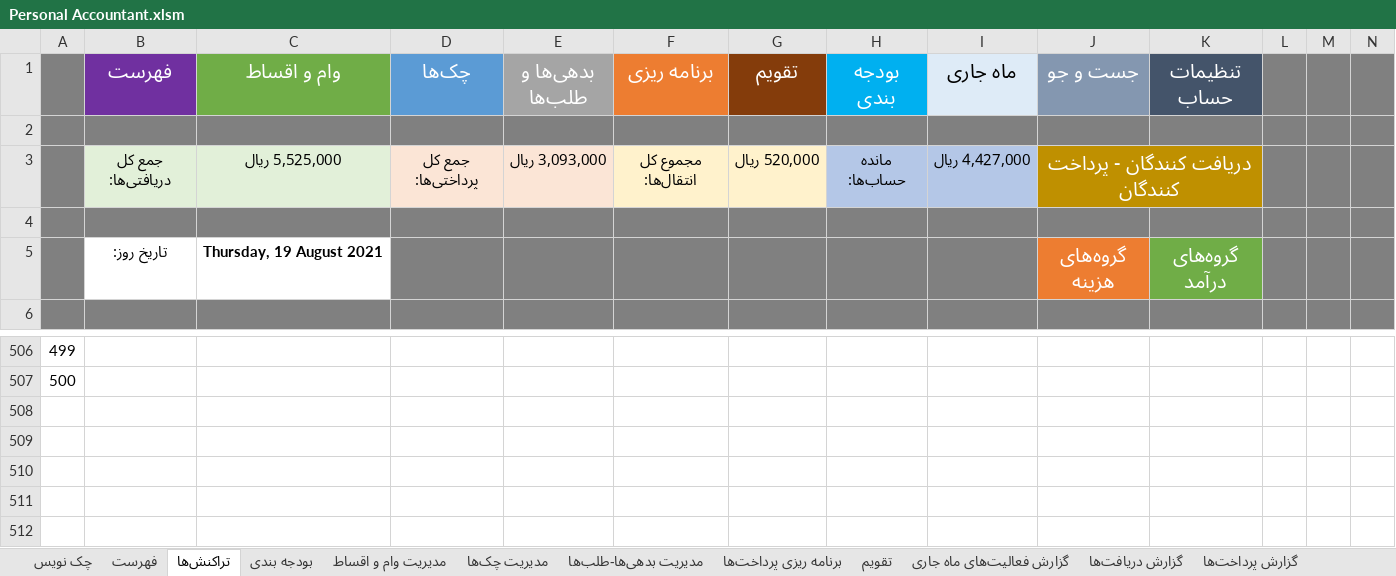
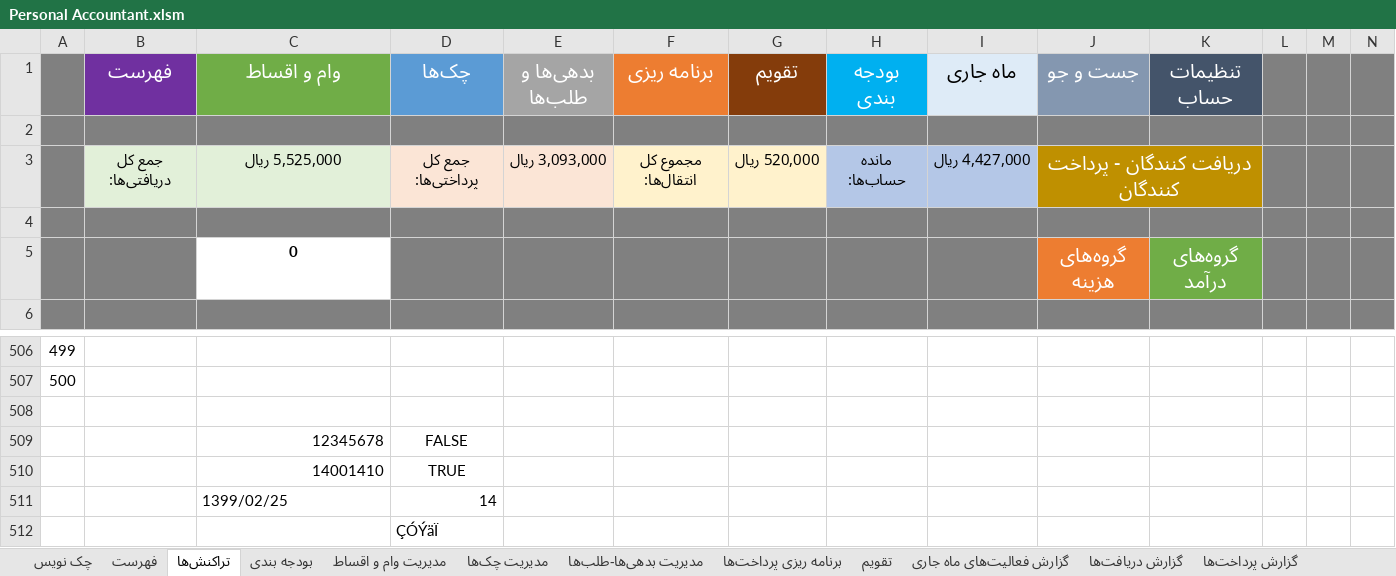
Before and after one commit to alirezamonem/Excel-Personal-Accountant-File, an Excel workbook: Personal Accountant.xlsm, sheet تراکنش‌ها, drawn as a sheet; only a part is shown, gaps mark what is left out; values as stored, in another font and other column widths than the file's, no borders; conditional formats and table styles not drawn; the diff names each change by its address in the sheet, - before the commit and + after, or states it on an @@ line.

Commit message:
add Date format control in sheet2 VBA Code and modified git ignore file

```diff
--- a/Personal Accountant.xlsm (sheet تراکنش‌ها)
+++ b/Personal Accountant.xlsm (sheet تراکنش‌ها)
-B5 (فهرست): تاریخ روز:
+B5 (فهرست): (empty)
-B5 fill: none
+B5 fill: #808080
-C5 (وام و اقساط): Thursday, 19 August 2021
+C5 (وام و اقساط): 0
+row 508: (empty)
+row 509:  |  | 12345678 | FALSE
+row 510:  |  | 14001410 | TRUE
+row 511:  |  | 1399/02/25 | 14
+row 512:  |  |  | ÇÓÝäÏ
```
Also changed, not shown: sheet تنظیمات دفترچه, sheet راهنما, 1 other file.
